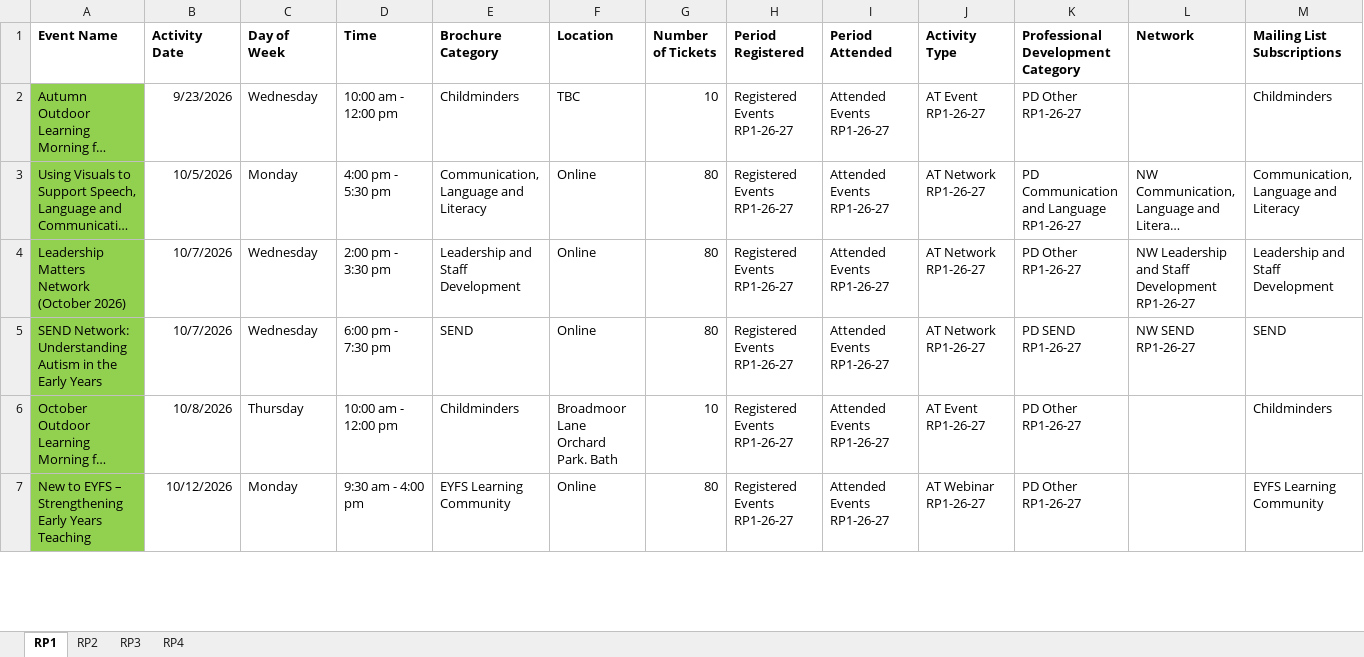
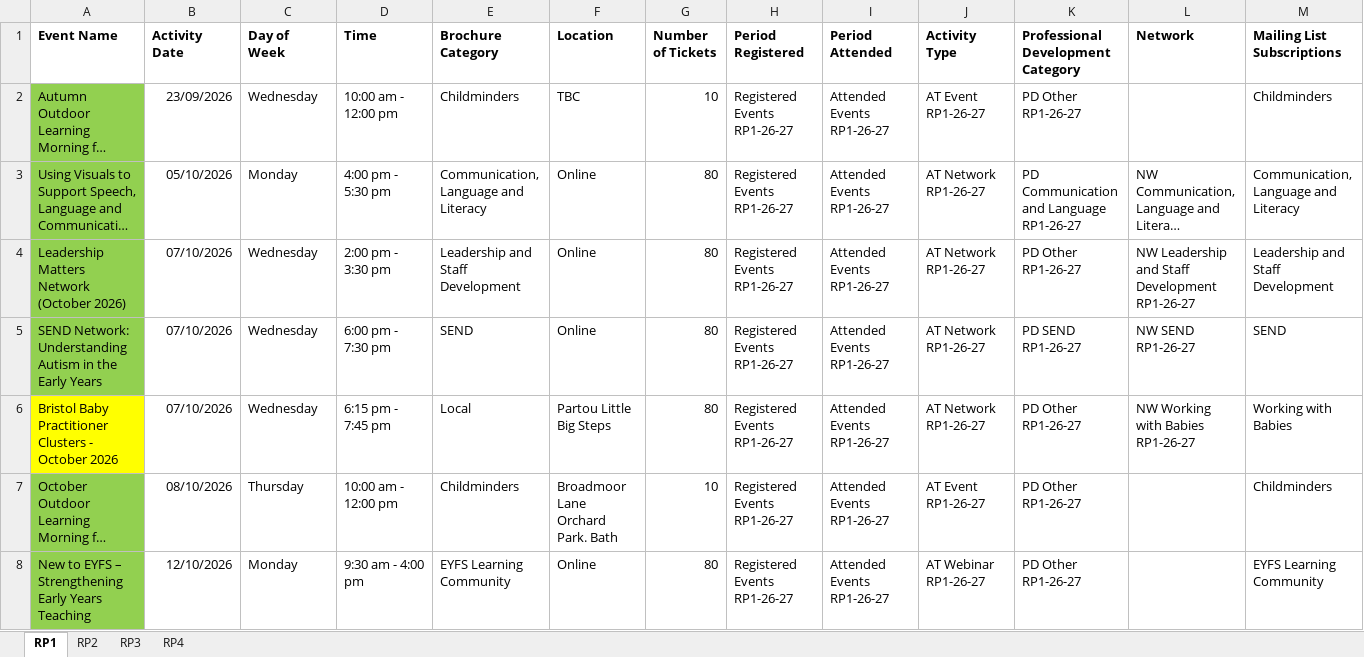
Before and after one commit to Alimaggs/SPH-Dashboard, an Excel workbook: Data/2026-2027 SPH Activity Master List.xlsx, sheet RP1, drawn as a sheet; only a part is shown; long unchanged cells end in …; values as stored, in another font and other column widths than the file's, no borders; table styles not drawn; addresses are those after the commit; rows hold the shown columns only; the diff covers the shown part only; the diff names each change by its address in the sheet, - before the commit and + after, or states it on an @@ line.

```diff
--- a/Data/2026-2027 SPH Activity Master List.xlsx (sheet RP1)
+++ b/Data/2026-2027 SPH Activity Master List.xlsx (sheet RP1)
-B2 (Activity Date): 9/23/2026
+B2 (Activity Date): 23/09/2026
-B3 (Activity Date): 10/5/2026
+B3 (Activity Date): 05/10/2026
-B4:B5 (Activity Date): 10/7/2026
+B4:B5 (Activity Date): 07/10/2026
+row 6: Bristol Baby Practitioner Clusters - October 2026 | 07/10/2026 | Wednesday | 6:15 pm - 7:45 pm | Local | Partou Little Big Steps | 80 | Registered Events RP1-26-27 | Attended Events RP1-26-27 | AT Network RP1-26-27 | PD Other RP1-26-27 | NW Working with Babies RP1-26-27 | Working with Babies
-B7 (Activity Date): 10/8/2026
+B7 (Activity Date): 08/10/2026
-B8 (Activity Date): 10/12/2026
+B8 (Activity Date): 12/10/2026
```
Also changed, not shown: 2 added rows and 19 edited cells elsewhere in this sheet, sheet RP3, sheet RP2, sheet RP4, formulas that keep their value, 2 other files.
